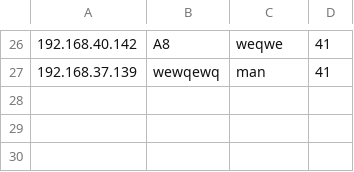
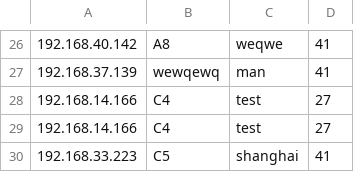
Before and after one commit to WZQ1397/student-manage-sys, a CSV file: data/stu.csv (was stu.csv), drawn as a sheet; only a part is shown, gaps mark what is left out; the diff names each change by its address in the sheet, - before the commit and + after, or states it on an @@ line.

```diff
--- a/stu.csv
+++ b/data/stu.csv
+row 28: 192.168.14.166 | C4 | test | 27
+row 29: 192.168.14.166 | C4 | test | 27
+row 30: 192.168.33.223 | C5 | shanghai | 41
```
Also changed, not shown: 46 other files.
